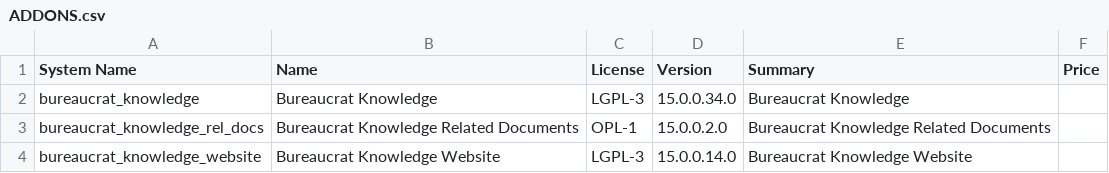
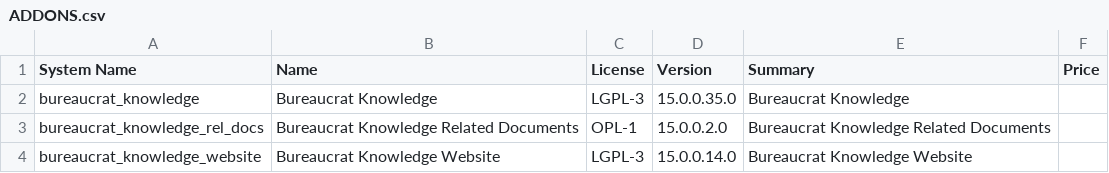
Before and after one commit to crnd-inc/bureaucrat-knowledge, a CSV file: ADDONS.csv, drawn as a sheet.

```diff
--- a/ADDONS.csv
+++ b/ADDONS.csv
@@ -1,3 +1,3 @@
 "System Name","Name","License","Version","Summary","Price",
-"bureaucrat_knowledge","Bureaucrat Knowledge","LGPL-3","15.0.0.34.0","Bureaucrat Knowledge","",
+"bureaucrat_knowledge","Bureaucrat Knowledge","LGPL-3","15.0.0.35.0","Bureaucrat Knowledge","",
 "bureaucrat_knowledge_rel_docs","Bureaucrat Knowledge Related Documents","OPL-1","15.0.0.2.0","Bureaucrat Knowledge Related Documents","",
```
Also changed, not shown: 1 other file.
